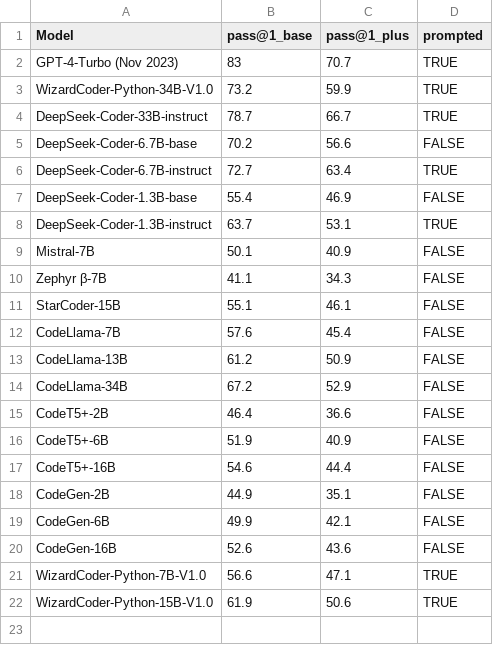
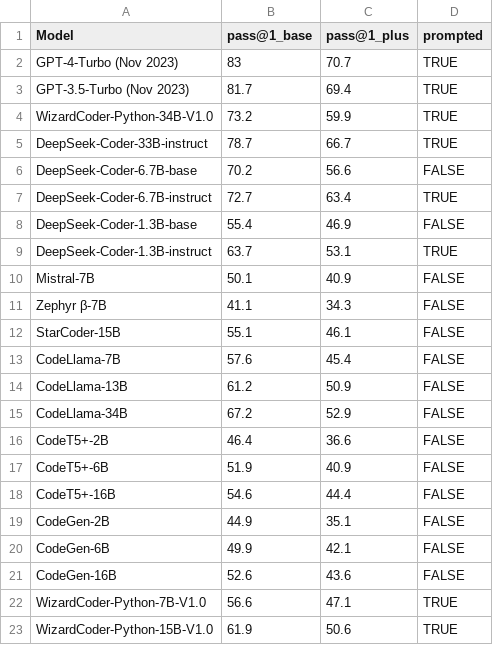
Before and after one commit to evalplus/evalplus.github.io, a CSV file: mbpp.csv, drawn as a sheet.

Commit message:
GPT-3.5 turbo on MBPP+

```diff
--- a/mbpp.csv
+++ b/mbpp.csv
@@ -2,2 +2,3 @@ Model,pass@1_base,pass@1_plus,prompted
 GPT-4-Turbo (Nov 2023),83,70.7,TRUE
+GPT-3.5-Turbo (Nov 2023),81.7,69.4,TRUE
 WizardCoder-Python-34B-V1.0,73.2,59.9,TRUE
```
